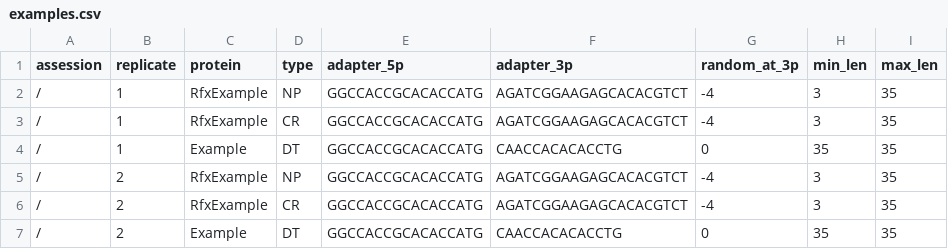
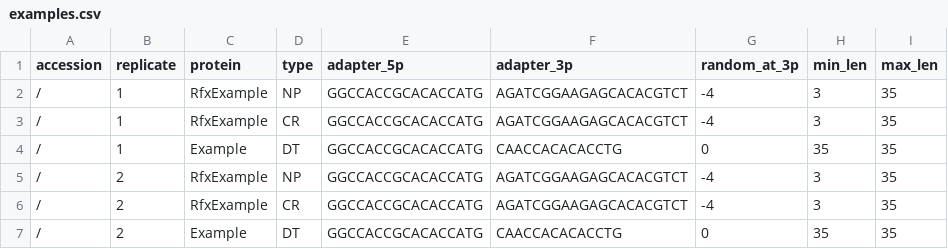
Before and after one commit to chr1stofern/Motif_Analysis_Automation, a CSV file: examples.csv, drawn as a sheet.

```diff
--- a/examples.csv
+++ b/examples.csv
@@ -1,2 +1,2 @@
-assession,replicate,protein,type,adapter_5p,adapter_3p,random_at_3p,min_len,max_len
+accession,replicate,protein,type,adapter_5p,adapter_3p,random_at_3p,min_len,max_len
 /,1,RfxExample,NP,GGCCACCGCACACCATG,AGATCGGAAGAGCACACGTCT,-4,3,35
```
Also changed, not shown: samples.csv, 2 other files.
